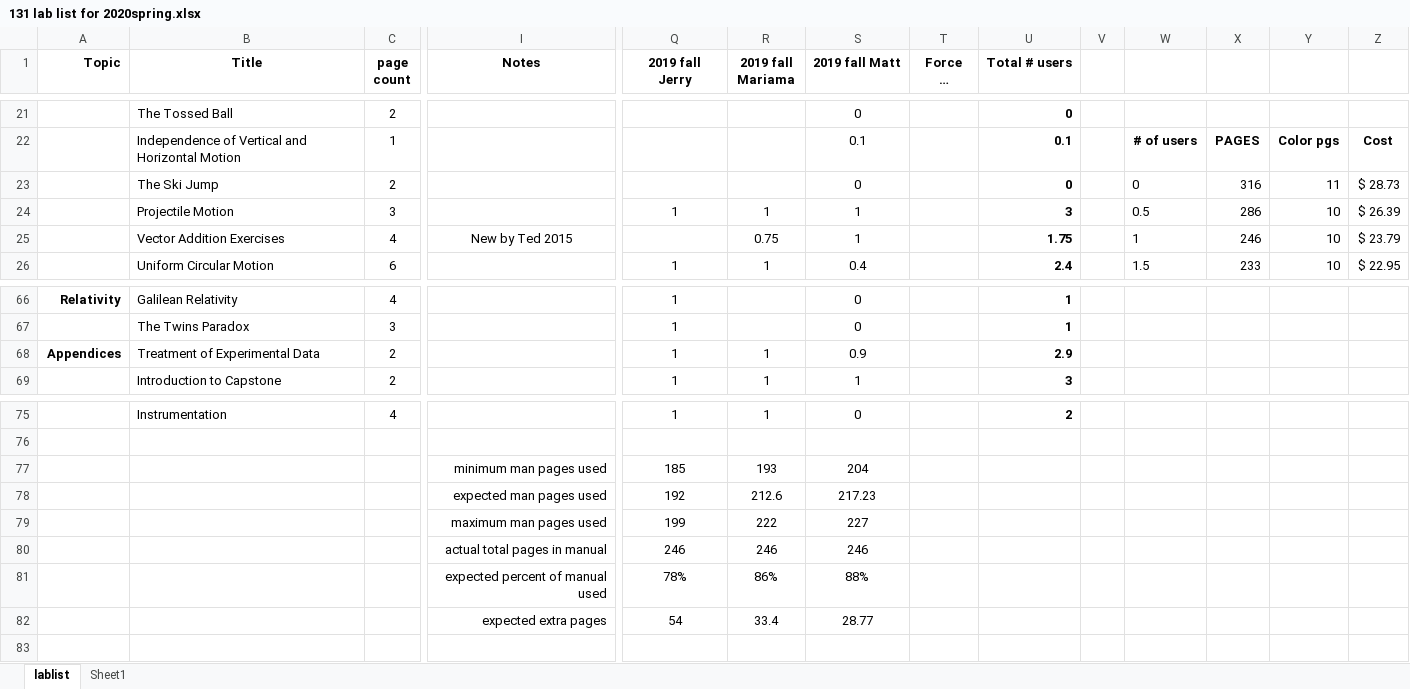
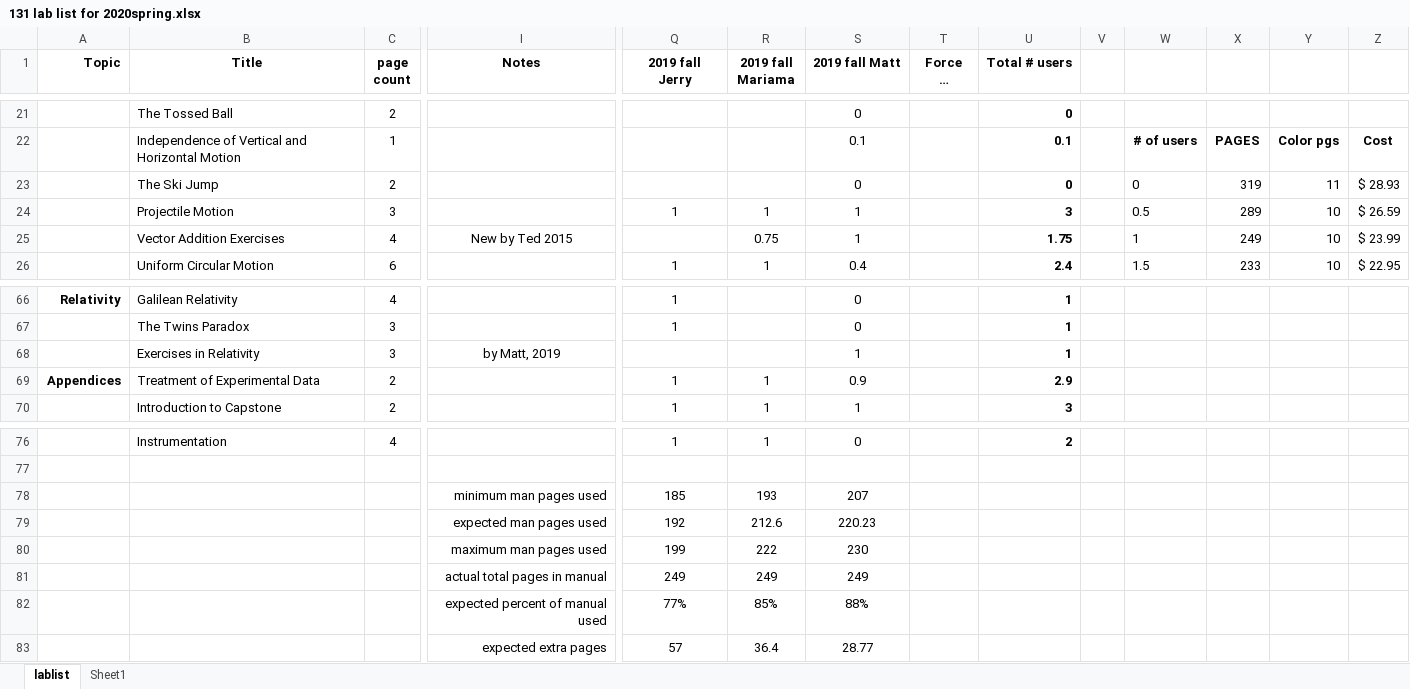
Before and after one commit to RichmondPhysics/131, an Excel workbook: StudentGuideModule1/what_labs_to_include/131 lab list for 2020spring.xlsx, sheet lablist, drawn as a sheet; only a part is shown, gaps mark what is left out; long unchanged cells end in …; values as stored, in another font and other column widths than the file's, no borders; conditional formats not drawn; removed rows and columns are numbered as before the commit, all else as after; rows hold the shown columns only; the diff names each change by its address in the sheet, - before the commit and + after, or states it on an @@ line.

Commit message:
New lab: exercises in relativity
Activity 1 is a couple of problems related to swimming in a river with current, in preparation for discussing the Michaelson Morley experiment.  Activity 2 has to do with drawing Minkowski diagrams and doing Galilean Transformations.

```diff
--- a/StudentGuideModule1/what_labs_to_include/131 lab list for 2020spring.xlsx (sheet lablist)
+++ b/StudentGuideModule1/what_labs_to_include/131 lab list for 2020spring.xlsx (sheet lablist)
-X23: 316
+X23: 319
-Z23: $ 28.73
+Z23: $ 28.93
-X24: 286
+X24: 289
-Z24: $ 26.39
+Z24: $ 26.59
-X25: 246
+X25: 249
-Z25: $ 23.79
+Z25: $ 23.99
+row 68:  | Exercises in Relativity | 3 | by Matt, 2019 |  |  | 1 |  | 1
-S78 (2019 fall Matt): 204
+S78 (2019 fall Matt): 207
-S79 (2019 fall Matt): 217.23
+S79 (2019 fall Matt): 220.23
-S80 (2019 fall Matt): 227
+S80 (2019 fall Matt): 230
-row 80:  |  |  | actual total pages in manual | 246 | 246 | 246
-row 81:  |  |  | expected percent of manual used | 78% | 86% | 88%
-row 82:  |  |  | expected extra pages | 54 | 33.4 | 28.77
+row 81:  |  |  | actual total pages in manual | 249 | 249 | 249
+row 82:  |  |  | expected percent of manual used | 77% | 85% | 88%
+row 83:  |  |  | expected extra pages | 57 | 36.4 | 28.77
```
Also changed, not shown: formulas that keep their value, 4 other files.
